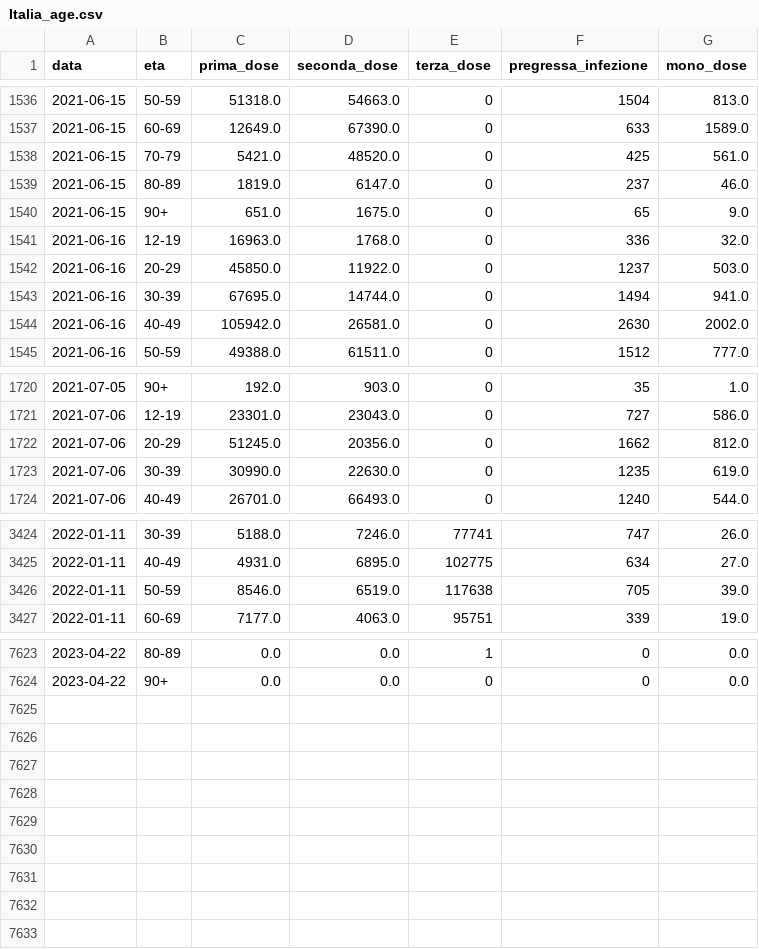
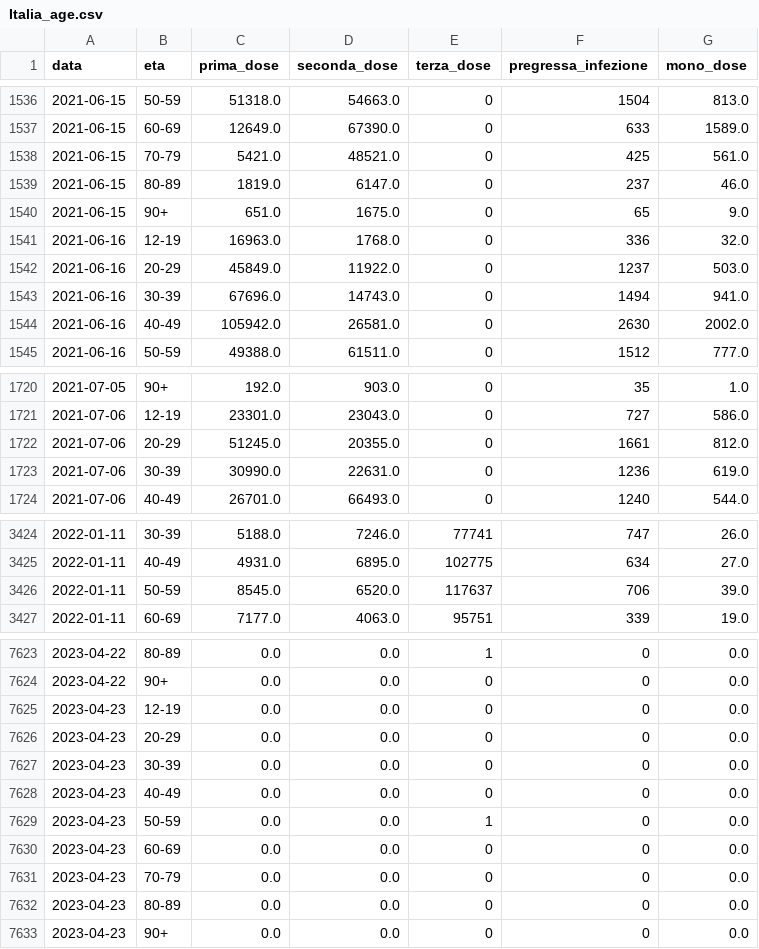
Before and after one commit to nicoparo/epiMOX_data, a CSV file: data/vaccini_regioni/Italia_age.csv, drawn as a sheet; only a part is shown, gaps mark what is left out; the diff covers the shown part only.

```diff
--- a/data/vaccini_regioni/Italia_age.csv
+++ b/data/vaccini_regioni/Italia_age.csv
@@ -1537,3 +1537,3 @@ data,eta,prima_dose,seconda_dose,terza_dose,pregressa_infezione,mono_dose
 2021-06-15,60-69,12649.0,67390.0,0,633,1589.0
-2021-06-15,70-79,5421.0,48520.0,0,425,561.0
+2021-06-15,70-79,5421.0,48521.0,0,425,561.0
 2021-06-15,80-89,1819.0,6147.0,0,237,46.0
@@ -1541,4 +1541,4 @@ data,eta,prima_dose,seconda_dose,terza_dose,pregressa_infezione,mono_dose
 2021-06-16,12-19,16963.0,1768.0,0,336,32.0
-2021-06-16,20-29,45850.0,11922.0,0,1237,503.0
-2021-06-16,30-39,67695.0,14744.0,0,1494,941.0
+2021-06-16,20-29,45849.0,11922.0,0,1237,503.0
+2021-06-16,30-39,67696.0,14743.0,0,1494,941.0
 2021-06-16,40-49,105942.0,26581.0,0,2630,2002.0
@@ -1721,4 +1721,4 @@ data,eta,prima_dose,seconda_dose,terza_dose,pregressa_infezione,mono_dose
 2021-07-06,12-19,23301.0,23043.0,0,727,586.0
-2021-07-06,20-29,51245.0,20356.0,0,1662,812.0
-2021-07-06,30-39,30990.0,22630.0,0,1235,619.0
+2021-07-06,20-29,51245.0,20355.0,0,1661,812.0
+2021-07-06,30-39,30990.0,22631.0,0,1236,619.0
 2021-07-06,40-49,26701.0,66493.0,0,1240,544.0
@@ -3425,3 +3425,3 @@ data,eta,prima_dose,seconda_dose,terza_dose,pregressa_infezione,mono_dose
 2022-01-11,40-49,4931.0,6895.0,102775,634,27.0
-2022-01-11,50-59,8546.0,6519.0,117638,705,39.0
+2022-01-11,50-59,8545.0,6520.0,117637,706,39.0
 2022-01-11,60-69,7177.0,4063.0,95751,339,19.0
@@ -7624 +7624,10 @@ data,eta,prima_dose,seconda_dose,terza_dose,pregressa_infezione,mono_dose
 2023-04-22,90+,0.0,0.0,0,0,0.0
+2023-04-23,12-19,0.0,0.0,0,0,0.0
+2023-04-23,20-29,0.0,0.0,0,0,0.0
+2023-04-23,30-39,0.0,0.0,0,0,0.0
+2023-04-23,40-49,0.0,0.0,0,0,0.0
+2023-04-23,50-59,0.0,0.0,1,0,0.0
+2023-04-23,60-69,0.0,0.0,0,0,0.0
+2023-04-23,70-79,0.0,0.0,0,0,0.0
+2023-04-23,80-89,0.0,0.0,0,0,0.0
+2023-04-23,90+,0.0,0.0,0,0,0.0
```
Also changed, not shown: 90 edited cells elsewhere in this file, data/vaccini_regioni/Calabria.csv, data/vaccini_regioni/Campania.csv, 19 other files.
